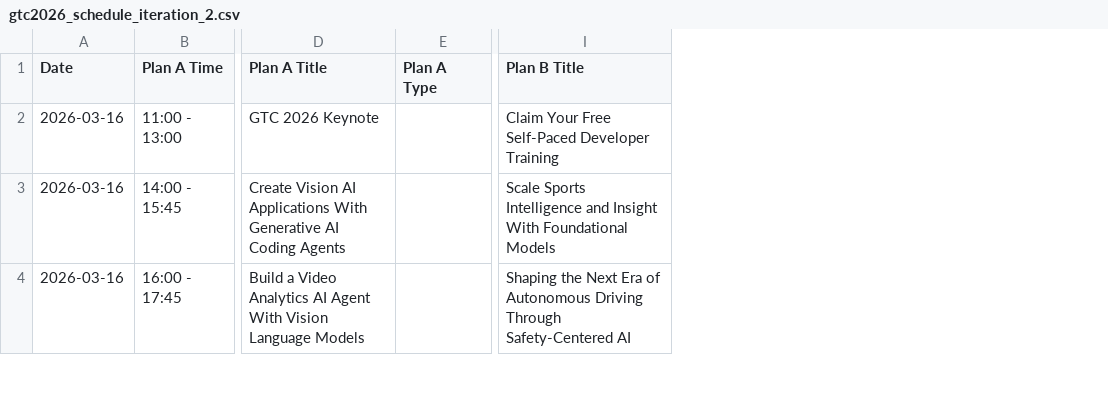
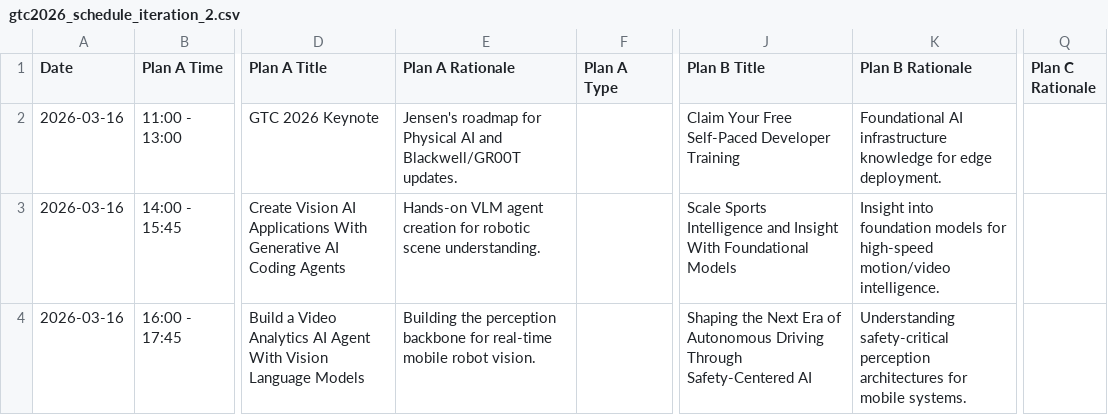
Before and after one commit to aloksh85/gtc_2026_schedule, a CSV file: gtc2026_schedule_iteration_2.csv, drawn as a sheet; only a part is shown, gaps mark what is left out; the diff covers the shown part only; the diff names each change by its address in the sheet, - before the commit and + after, or states it on an @@ line.

Commit message:
Integrate session-specific rationales (Takeaways) across all artifacts 🦾

```diff
--- a/gtc2026_schedule_iteration_2.csv
+++ b/gtc2026_schedule_iteration_2.csv
+column E (Plan A Rationale), rows 2-4: Jensen's roadmap for Physical AI and Blackwell/GR00T updates. | Hands-on VLM agent creation for robotic scene understanding. | Building the perception backbone for real-time mobile robot vision.
+column K (Plan B Rationale), rows 2-4: Foundational AI infrastructure knowledge for edge deployment. | Insight into foundation models for high-speed motion/video intelligence. | Understanding safety-critical perception architectures for mobile systems.
+column Q (Plan C Rationale), empty
```
Also changed, not shown: 1 removed row and 4 edited cells elsewhere in this file, plan_b_verified.csv, 6 other files.
